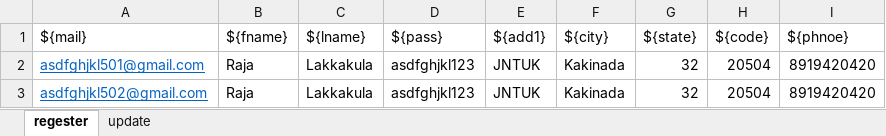
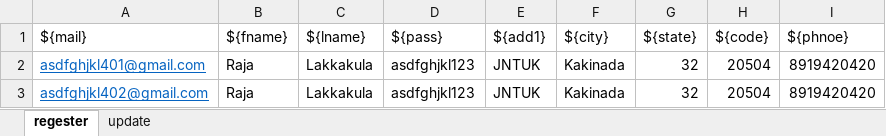
Before and after one commit to Lakkakula-Raja/Caption_Project, an Excel workbook: test_data/my_data.xlsx, sheet regester, drawn as a sheet; values as stored, in another font and other column widths than the file's, no borders; the diff names each change by its address in the sheet, - before the commit and + after, or states it on an @@ line.

Commit message:
final commit

```diff
--- a/test_data/my_data.xlsx (sheet regester)
+++ b/test_data/my_data.xlsx (sheet regester)
-A2 (${mail}): asdfghjkl501@gmail.com
+A2 (${mail}): asdfghjkl401@gmail.com
-A3 (${mail}): asdfghjkl502@gmail.com
+A3 (${mail}): asdfghjkl402@gmail.com
```
